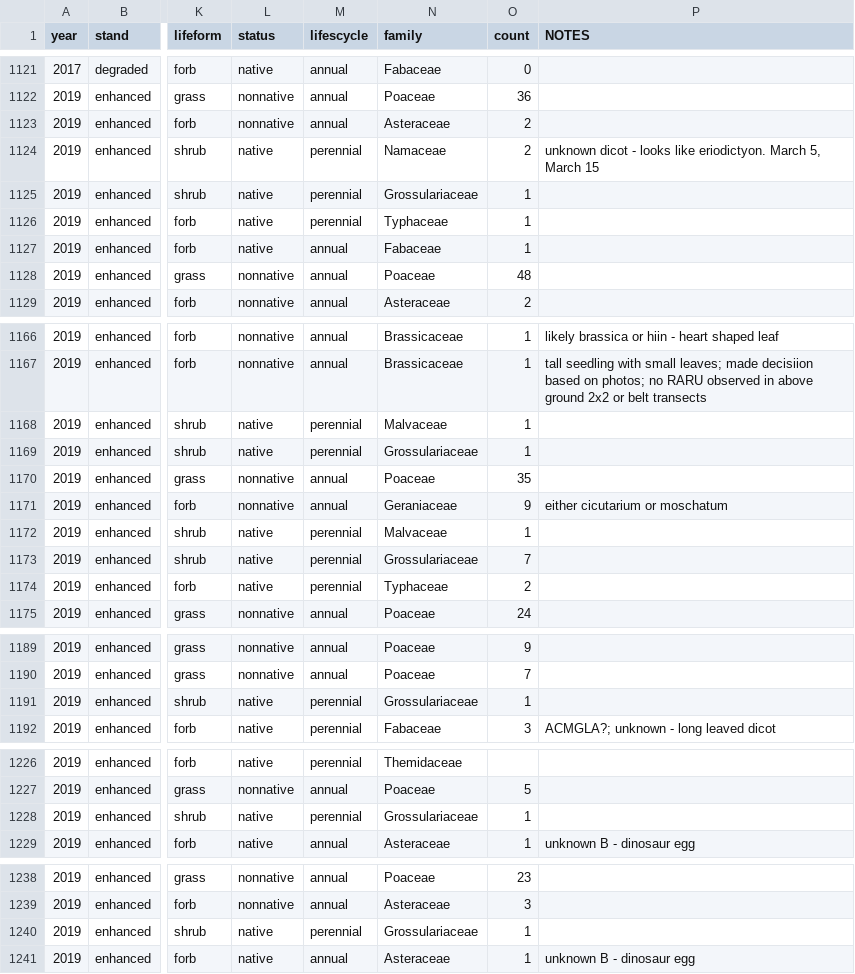
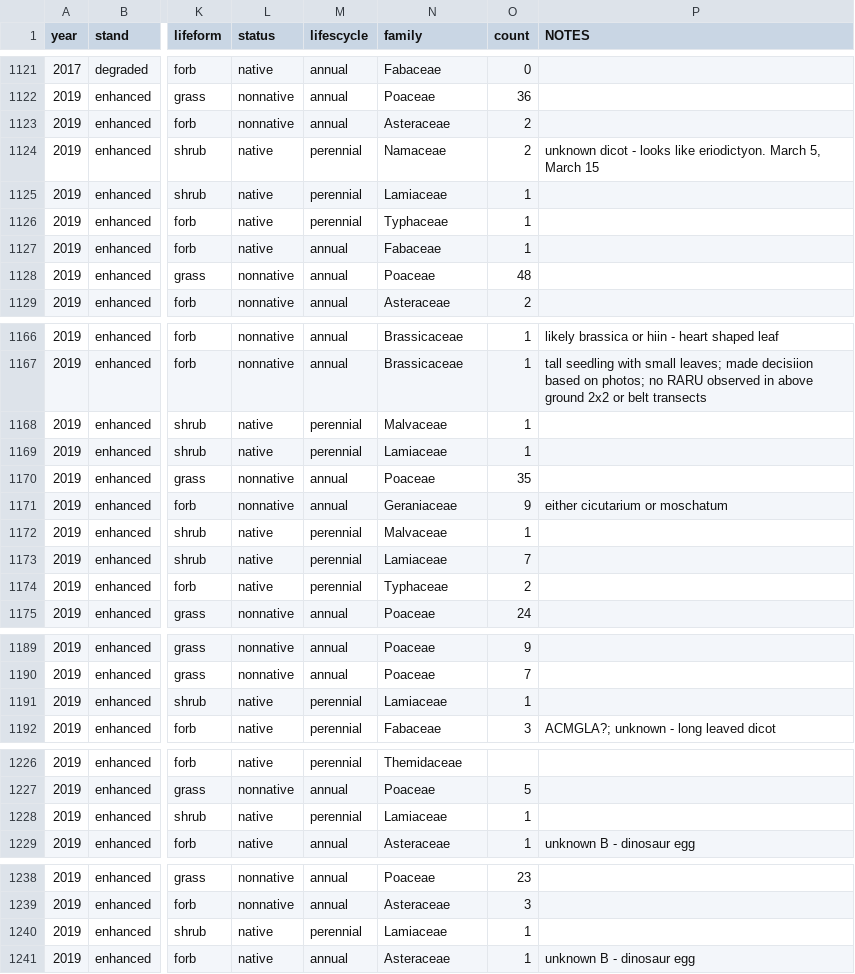
Before and after one commit to steph4301/chaparraldegradation_2022, a CSV file: deg_seedbank_202407.csv, drawn as a sheet; only a part is shown, gaps mark what is left out; the diff covers the shown part only; the diff names each change by its address in the sheet, - before the commit and + after, or states it on an @@ line.

```diff
--- a/deg_seedbank_202407.csv
+++ b/deg_seedbank_202407.csv
-N1125 (family): Grossulariaceae
+N1125 (family): Lamiaceae
-N1169 (family): Grossulariaceae
+N1169 (family): Lamiaceae
-N1173 (family): Grossulariaceae
+N1173 (family): Lamiaceae
-N1191 (family): Grossulariaceae
+N1191 (family): Lamiaceae
-N1228 (family): Grossulariaceae
+N1228 (family): Lamiaceae
-N1240 (family): Grossulariaceae
+N1240 (family): Lamiaceae
```
Also changed, not shown: 10 edited cells elsewhere in this file, deg_beltdensity_byspecies.csv.
